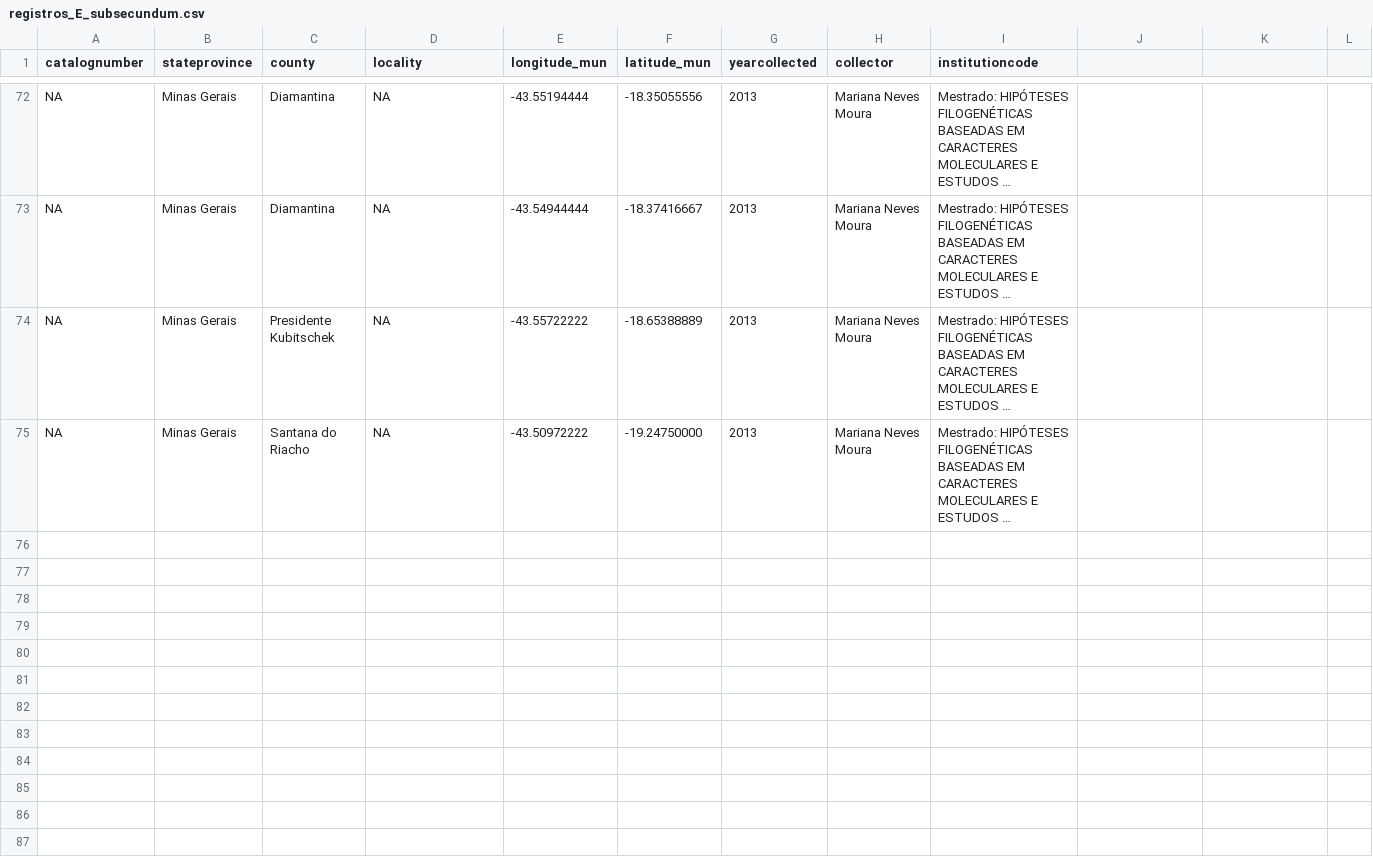
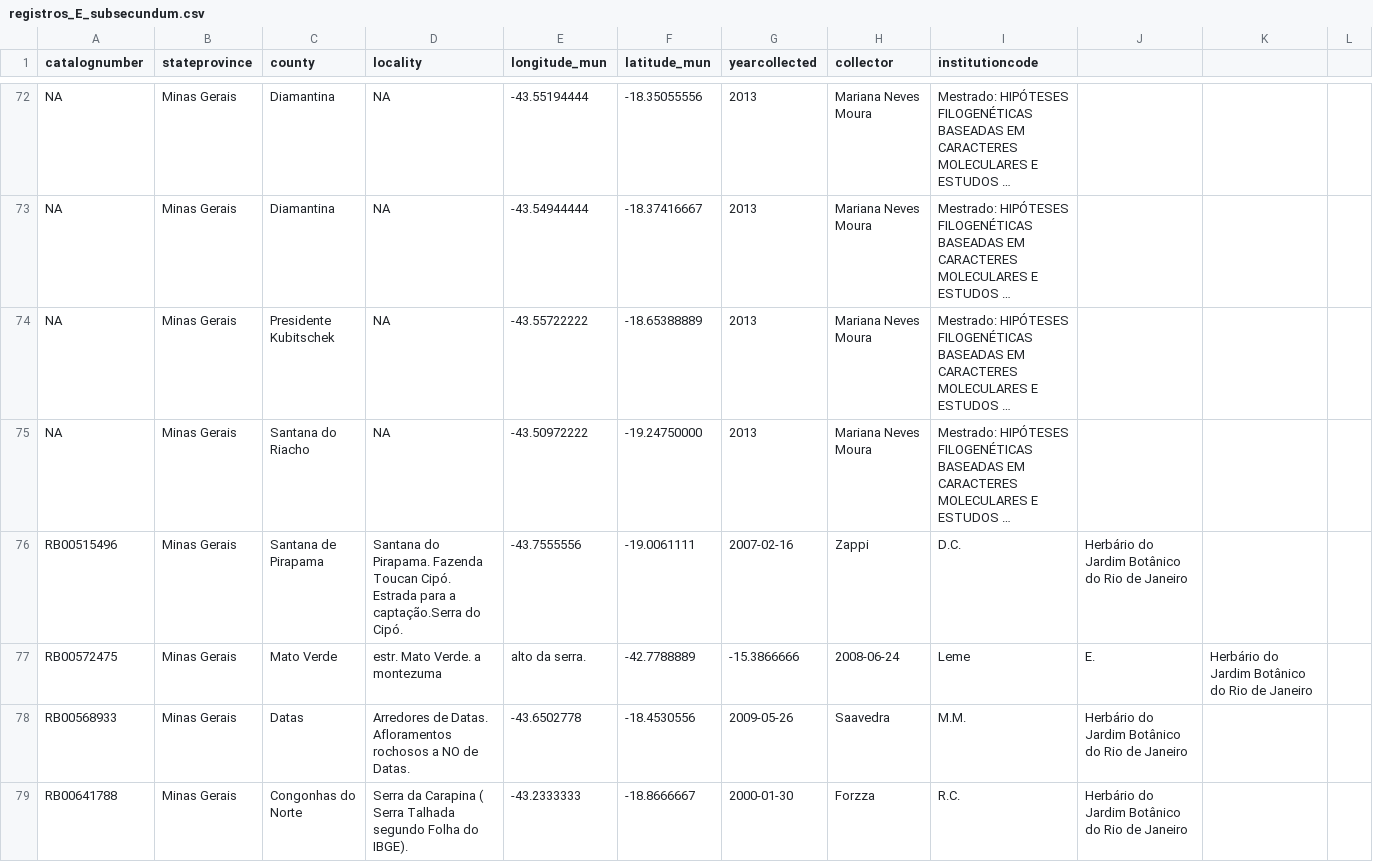
Before and after one commit to guilhermechicarolli/PDPD, a CSV file: Dados/registros_E_subsecundum.csv, drawn as a sheet; only a part is shown, gaps mark what is left out; long unchanged cells end in …; the diff covers the shown part only; the diff names each change by its address in the sheet, - before the commit and + after, or states it on an @@ line.

Commit message:
Adicionei os registros da E subsecundum do banco de dados do SiBBr, os registros totais estão no arquivo registros_E_subsecundum

```diff
--- a/Dados/registros_E_subsecundum.csv
+++ b/Dados/registros_E_subsecundum.csv
+row 76: RB00515496 | Minas Gerais | Santana de Pirapama | Santana do Pirapama. Fazenda Toucan Cipó. Estrada para a captação.Serra do Cipó. | -43.7555556 | -19.0061111 | 2007-02-16 | Zappi | D.C. | Herbário do Jardim Botânico do Rio de Janeiro
+row 77: RB00572475 | Minas Gerais | Mato Verde | estr. Mato Verde. a montezuma | alto da serra. | -42.7788889 | -15.3866666 | 2008-06-24 | Leme | E. | Herbário do Jardim Botânico do Rio de Janeiro
+row 78: RB00568933 | Minas Gerais | Datas | Arredores de Datas. Afloramentos rochosos a NO de Datas. | -43.6502778 | -18.4530556 | 2009-05-26 | Saavedra | M.M. | Herbário do Jardim Botânico do Rio de Janeiro
+row 79: RB00641788 | Minas Gerais | Congonhas do Norte | Serra da Carapina ( Serra Talhada segundo Folha do IBGE). | -43.2333333 | -18.8666667 | 2000-01-30 | Forzza | R.C. | Herbário do Jardim Botânico do Rio de Janeiro
```
Also changed, not shown: 12 added rows elsewhere in this file, 2 other files.
